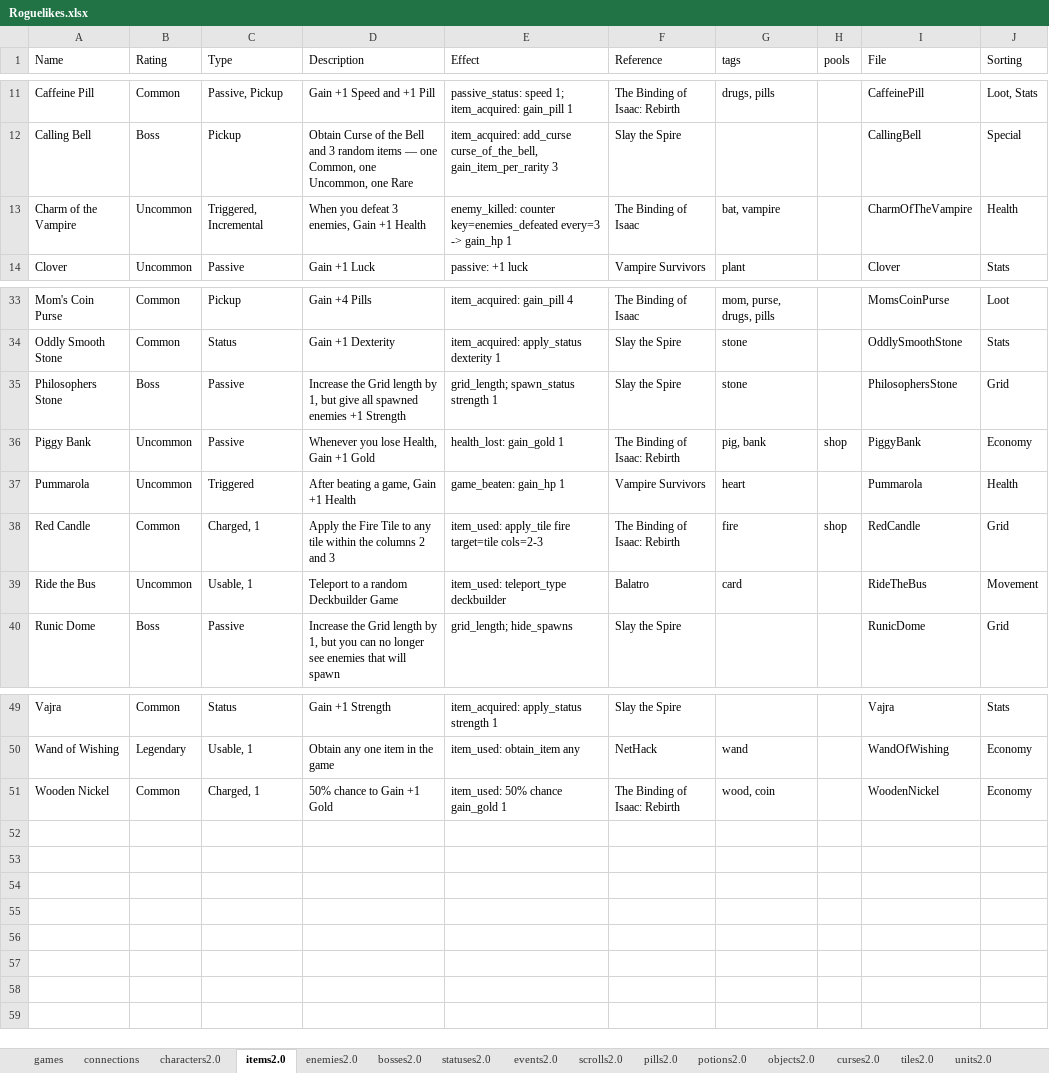
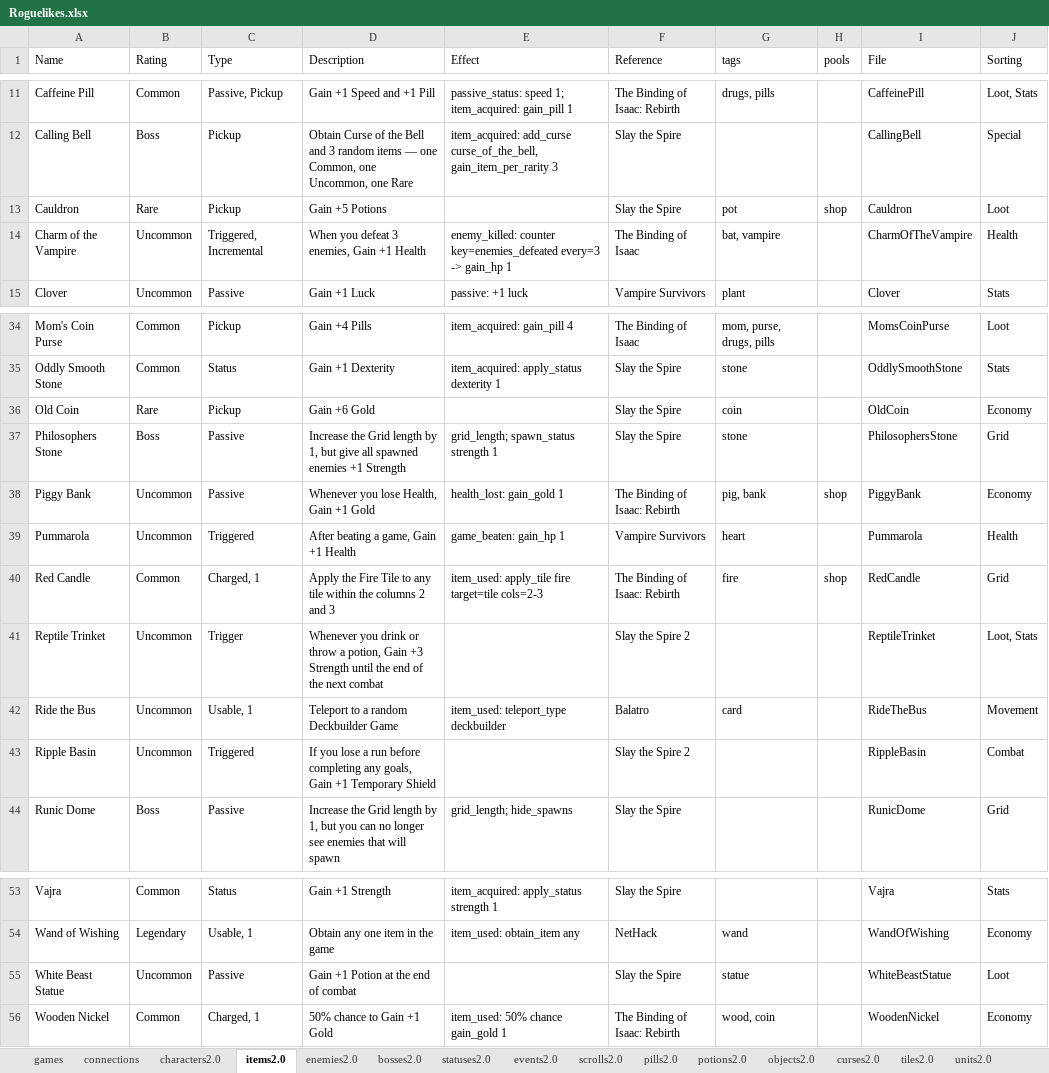
Before and after one commit to batsling/Roguelike-like, an Excel workbook: tools/Roguelikes.xlsx, sheet items2.0, drawn as a sheet; only a part is shown, gaps mark what is left out; values as stored, in another font and other column widths than the file's, no borders; table styles not drawn; the diff names each change by its address in the sheet, - before the commit and + after, or states it on an @@ line.

```diff
--- a/tools/Roguelikes.xlsx (sheet items2.0)
+++ b/tools/Roguelikes.xlsx (sheet items2.0)
+row 13: Cauldron | Rare | Pickup | Gain +5 Potions |  | Slay the Spire | pot | shop | Cauldron | Loot
+row 36: Old Coin | Rare | Pickup | Gain +6 Gold |  | Slay the Spire | coin |  | OldCoin | Economy
+row 41: Reptile Trinket | Uncommon | Trigger | Whenever you drink or throw a potion, Gain +3 Strength until the end of the next combat |  | Slay the Spire 2 |  |  | ReptileTrinket | Loot, Stats
+row 43: Ripple Basin | Uncommon | Triggered | If you lose a run before completing any goals, Gain +1 Temporary Shield |  | Slay the Spire 2 |  |  | RippleBasin | Combat
+row 55: White Beast Statue | Uncommon | Passive | Gain +1 Potion at the end of combat |  | Slay the Spire | statue |  | WhiteBeastStatue | Loot
```
Also changed, not shown: sheet Map Calc, sheet games, sheet Map Analysis, sheet bosses2.0, sheet enemies2.0, charts or pictures.
